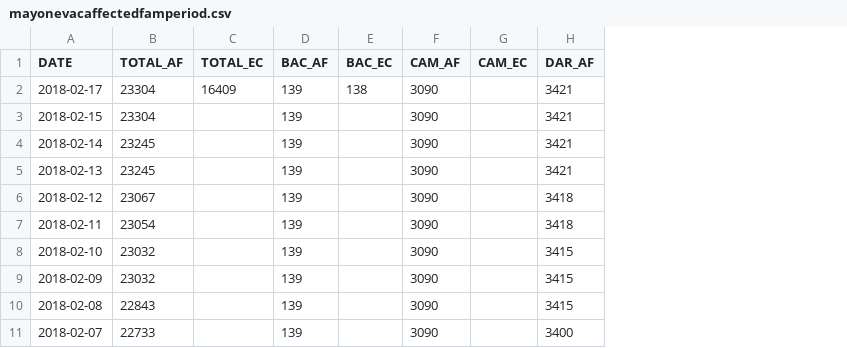
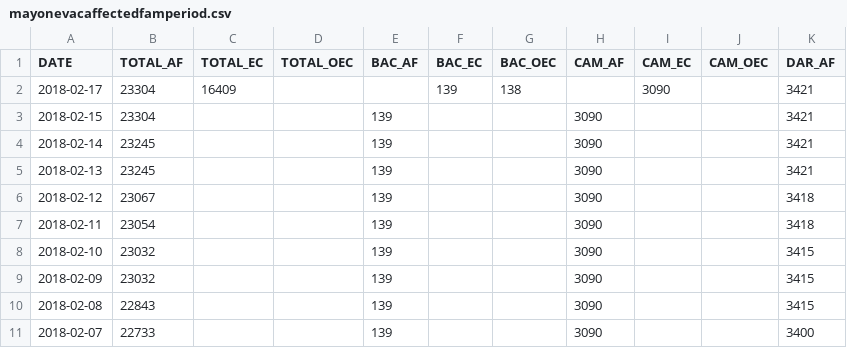
Before and after one commit to jmbangate/code4d, a CSV file: data/mayon/mayonevacaffectedfamperiod.csv, drawn as a sheet; only a part is shown; addresses are those after the commit; the diff names each change by its address in the sheet, - before the commit and + after, or states it on an @@ line.

Commit message:
Update mayonevacaffectedfamperiod.csv

```diff
--- a/data/mayon/mayonevacaffectedfamperiod.csv
+++ b/data/mayon/mayonevacaffectedfamperiod.csv
+column D (TOTAL_OEC), empty
+column G (BAC_OEC), row 2: 138
+column J (CAM_OEC), empty
-E2 (BAC_AF): 139
+E2 (BAC_AF): (empty)
-F2 (BAC_EC): 138
+F2 (BAC_EC): 139
-H2 (CAM_AF): 3090
+H2 (CAM_AF): (empty)
-I2 (CAM_EC): (empty)
+I2 (CAM_EC): 3090
```
